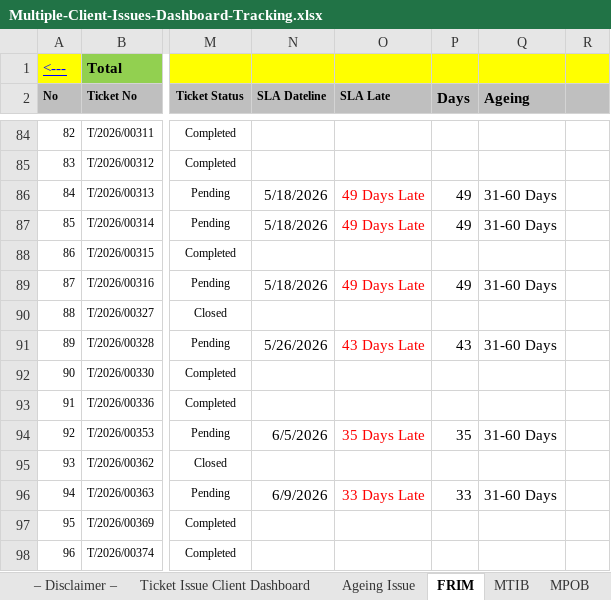
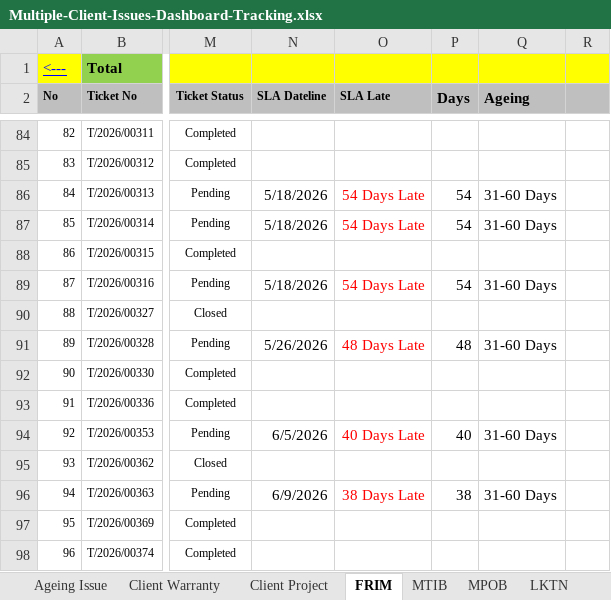
Before and after one commit to didi2612/dashboardensyafiq, an Excel workbook: api/Multiple-Client-Issues-Dashboard-Tracking.xlsx, sheet FRIM, drawn as a sheet; only a part is shown, gaps mark what is left out; values as stored, in another font and other column widths than the file's, no borders; the diff covers the shown part only; the diff names each change by its address in the sheet, - before the commit and + after, or states it on an @@ line.

```diff
--- a/api/Multiple-Client-Issues-Dashboard-Tracking.xlsx (sheet FRIM)
+++ b/api/Multiple-Client-Issues-Dashboard-Tracking.xlsx (sheet FRIM)
+sheet tab: Client Warranty
+sheet tab: Client Project
-O86:O87 (SLA Late): 49 Days Late
+O86:O87 (SLA Late): 54 Days Late
-P86:P87 (Days): 49
+P86:P87 (Days): 54
-O89 (SLA Late): 49 Days Late
+O89 (SLA Late): 54 Days Late
-P89 (Days): 49
+P89 (Days): 54
-O91 (SLA Late): 43 Days Late
+O91 (SLA Late): 48 Days Late
-P91 (Days): 43
+P91 (Days): 48
-O94 (SLA Late): 35 Days Late
+O94 (SLA Late): 40 Days Late
-P94 (Days): 35
+P94 (Days): 40
-O96 (SLA Late): 33 Days Late
+O96 (SLA Late): 38 Days Late
-P96 (Days): 33
+P96 (Days): 38
```
Also changed, not shown: 48 edited cells elsewhere in this sheet, sheet MPOB, sheet KUIPS, sheet MTIB, sheet ISN, sheet LAM, sheet Ticket Issue Client Dashboard, 3 more sheets, charts or pictures.
